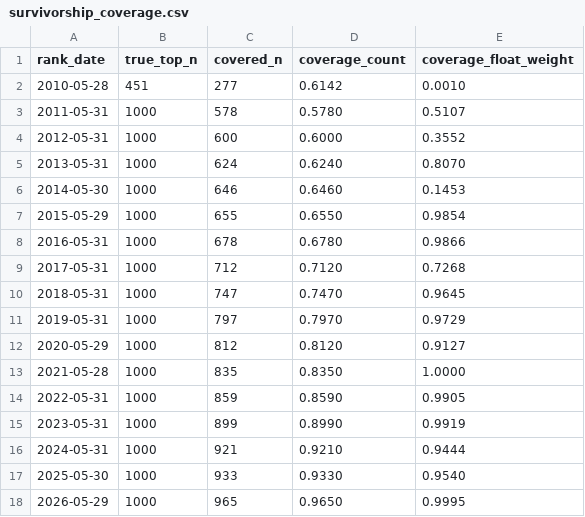
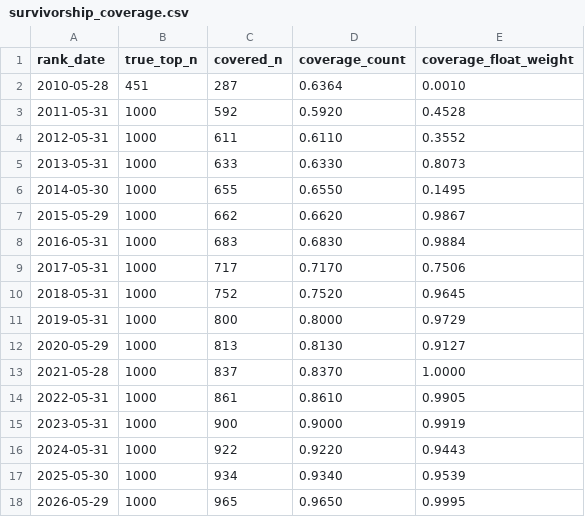
Before and after one commit to EnriqueA0401/investing, a CSV file: research/results/equity_data/survivorship_coverage.csv, drawn as a sheet.

```diff
--- a/research/results/equity_data/survivorship_coverage.csv
+++ b/research/results/equity_data/survivorship_coverage.csv
@@ -1,18 +1,18 @@
 rank_date,true_top_n,covered_n,coverage_count,coverage_float_weight
-2010-05-28,451,277,0.6142,0.0010
-2011-05-31,1000,578,0.5780,0.5107
-2012-05-31,1000,600,0.6000,0.3552
-2013-05-31,1000,624,0.6240,0.8070
-2014-05-30,1000,646,0.6460,0.1453
-2015-05-29,1000,655,0.6550,0.9854
-2016-05-31,1000,678,0.6780,0.9866
-2017-05-31,1000,712,0.7120,0.7268
-2018-05-31,1000,747,0.7470,0.9645
-2019-05-31,1000,797,0.7970,0.9729
-2020-05-29,1000,812,0.8120,0.9127
-2021-05-28,1000,835,0.8350,1.0000
-2022-05-31,1000,859,0.8590,0.9905
-2023-05-31,1000,899,0.8990,0.9919
-2024-05-31,1000,921,0.9210,0.9444
-2025-05-30,1000,933,0.9330,0.9540
+2010-05-28,451,287,0.6364,0.0010
+2011-05-31,1000,592,0.5920,0.4528
+2012-05-31,1000,611,0.6110,0.3552
+2013-05-31,1000,633,0.6330,0.8073
+2014-05-30,1000,655,0.6550,0.1495
+2015-05-29,1000,662,0.6620,0.9867
+2016-05-31,1000,683,0.6830,0.9884
+2017-05-31,1000,717,0.7170,0.7506
+2018-05-31,1000,752,0.7520,0.9645
+2019-05-31,1000,800,0.8000,0.9729
+2020-05-29,1000,813,0.8130,0.9127
+2021-05-28,1000,837,0.8370,1.0000
+2022-05-31,1000,861,0.8610,0.9905
+2023-05-31,1000,900,0.9000,0.9919
+2024-05-31,1000,922,0.9220,0.9443
+2025-05-30,1000,934,0.9340,0.9539
 2026-05-29,1000,965,0.9650,0.9995
```
Also changed, not shown: research/results/equity_data/sectors.csv, research/results/equity_data/survivorship_missing_top.csv, 27 other files.
